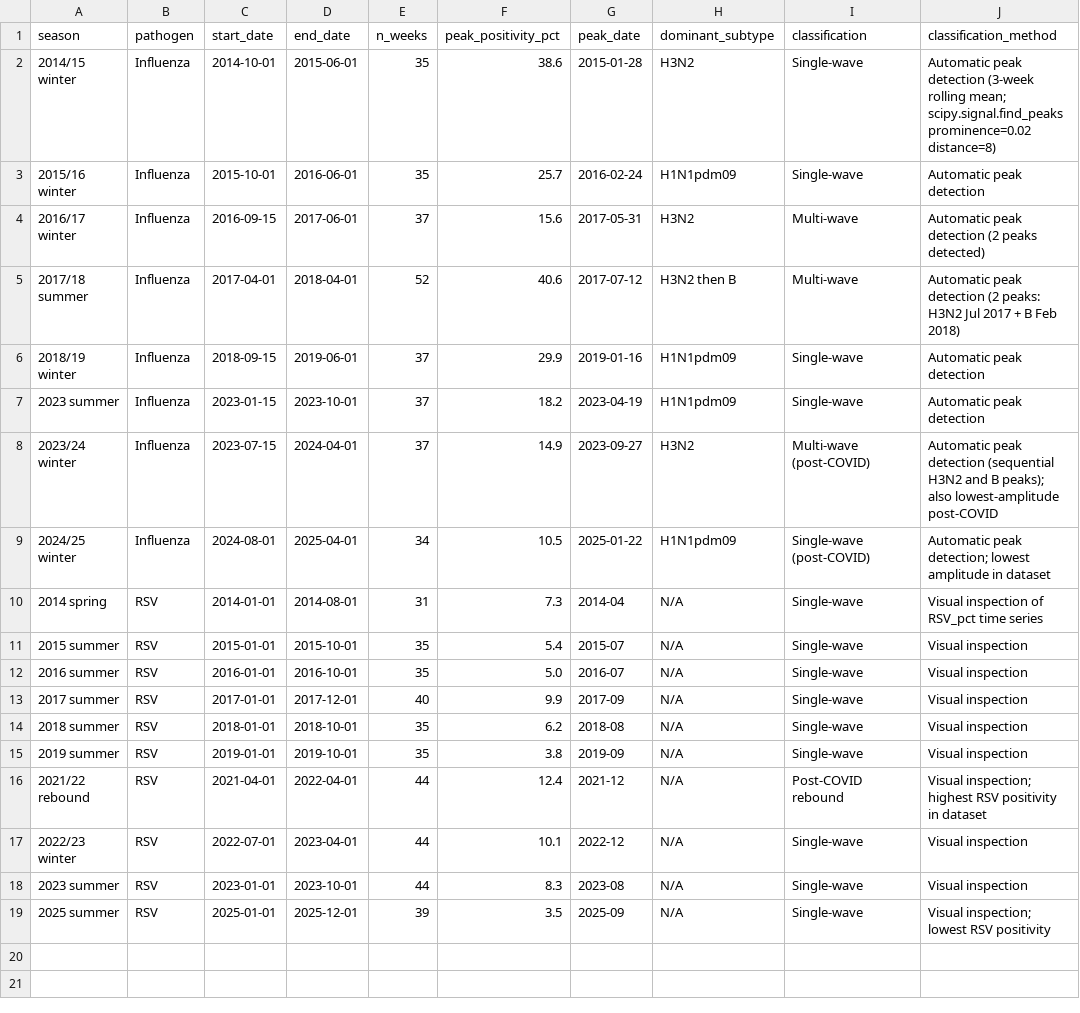
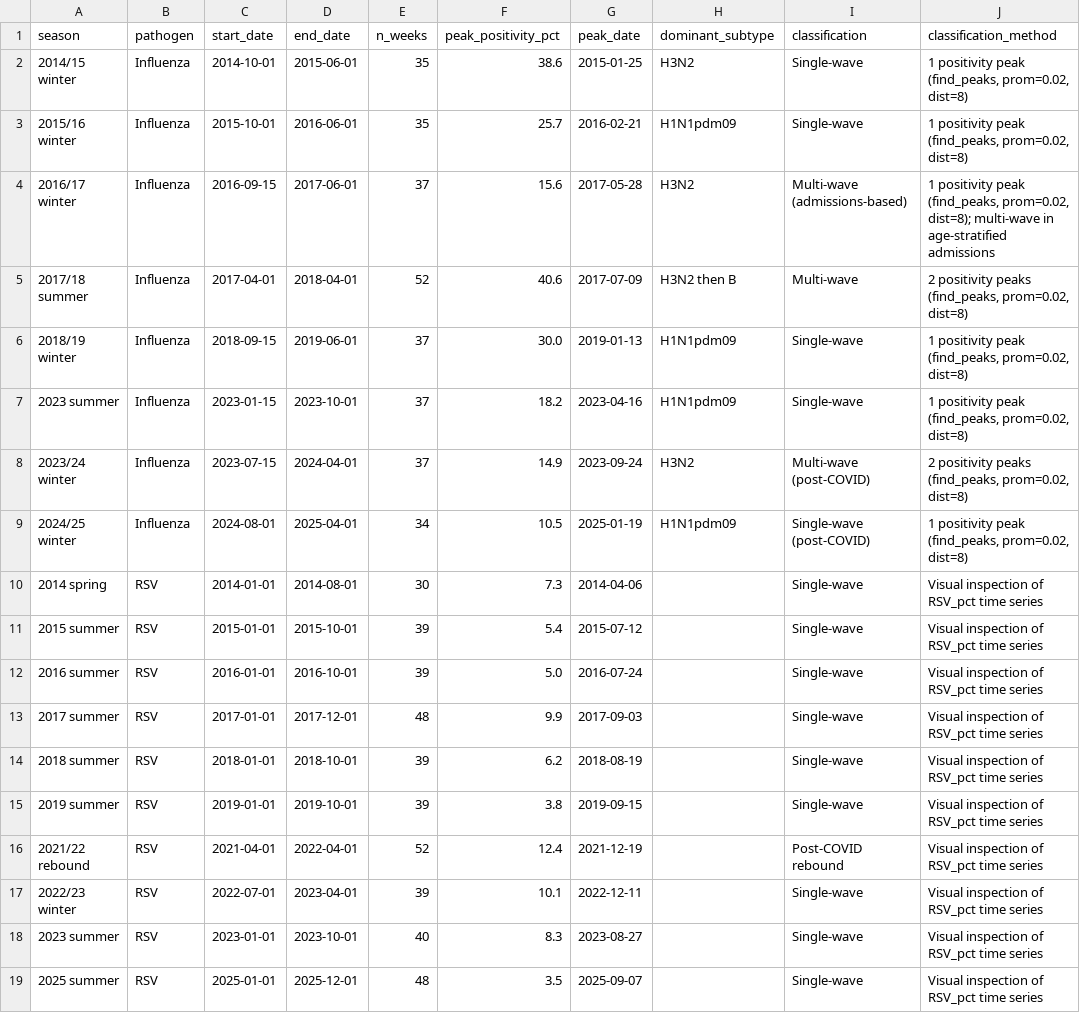
Before and after one commit to thomasshuaiyuan/pinn-early-warning, a CSV file: supplementary_table_S1_seasons.csv, drawn as a sheet; only a part is shown; the diff names each change by its address in the sheet, - before the commit and + after, or states it on an @@ line.

```diff
--- a/supplementary_table_S1_seasons.csv
+++ b/supplementary_table_S1_seasons.csv
-G2 (peak_date): 2015-01-28
+G2 (peak_date): 2015-01-25
-J2 (classification_method): Automatic peak detection (3-week rolling mean; scipy.signal.find_peaks prominence=0.02 distance=8)
+J2 (classification_method): 1 positivity peak (find_peaks, prom=0.02, dist=8)
-G3 (peak_date): 2016-02-24
+G3 (peak_date): 2016-02-21
-J3 (classification_method): Automatic peak detection
+J3 (classification_method): 1 positivity peak (find_peaks, prom=0.02, dist=8)
-G4 (peak_date): 2017-05-31
+G4 (peak_date): 2017-05-28
-I4 (classification): Multi-wave
+I4 (classification): Multi-wave (admissions-based)
-J4 (classification_method): Automatic peak detection (2 peaks detected)
+J4 (classification_method): 1 positivity peak (find_peaks, prom=0.02, dist=8); multi-wave in age-stratified admissions
-G5 (peak_date): 2017-07-12
+G5 (peak_date): 2017-07-09
-J5 (classification_method): Automatic peak detection (2 peaks: H3N2 Jul 2017 + B Feb 2018)
+J5 (classification_method): 2 positivity peaks (find_peaks, prom=0.02, dist=8)
-F6 (peak_positivity_pct): 29.9
+F6 (peak_positivity_pct): 30.0
-G6 (peak_date): 2019-01-16
+G6 (peak_date): 2019-01-13
-J6:J7 (classification_method): Automatic peak detection
+J6:J7 (classification_method): 1 positivity peak (find_peaks, prom=0.02, dist=8)
-G7 (peak_date): 2023-04-19
+G7 (peak_date): 2023-04-16
-G8 (peak_date): 2023-09-27
+G8 (peak_date): 2023-09-24
-J8 (classification_method): Automatic peak detection (sequential H3N2 and B peaks); also lowest-amplitude post-COVID
+J8 (classification_method): 2 positivity peaks (find_peaks, prom=0.02, dist=8)
-G9 (peak_date): 2025-01-22
+G9 (peak_date): 2025-01-19
-J9 (classification_method): Automatic peak detection; lowest amplitude in dataset
+J9 (classification_method): 1 positivity peak (find_peaks, prom=0.02, dist=8)
-E10 (n_weeks): 31
+E10 (n_weeks): 30
-G10 (peak_date): 2014-04
+G10 (peak_date): 2014-04-06
-H10:H19 (dominant_subtype): N/A
+H10:H19 (dominant_subtype): (empty)
-E11:E12 (n_weeks): 35
+E11:E12 (n_weeks): 39
-G11 (peak_date): 2015-07
+G11 (peak_date): 2015-07-12
-J11:J15 (classification_method): Visual inspection
+J11:J15 (classification_method): Visual inspection of RSV_pct time series
-G12 (peak_date): 2016-07
+G12 (peak_date): 2016-07-24
-E13 (n_weeks): 40
+E13 (n_weeks): 48
-G13 (peak_date): 2017-09
+G13 (peak_date): 2017-09-03
-E14:E15 (n_weeks): 35
+E14:E15 (n_weeks): 39
-G14 (peak_date): 2018-08
+G14 (peak_date): 2018-08-19
-G15 (peak_date): 2019-09
+G15 (peak_date): 2019-09-15
-E16 (n_weeks): 44
+E16 (n_weeks): 52
-G16 (peak_date): 2021-12
+G16 (peak_date): 2021-12-19
-J16 (classification_method): Visual inspection; highest RSV positivity in dataset
+J16 (classification_method): Visual inspection of RSV_pct time series
-E17 (n_weeks): 44
+E17 (n_weeks): 39
-G17 (peak_date): 2022-12
+G17 (peak_date): 2022-12-11
-J17:J18 (classification_method): Visual inspection
+J17:J18 (classification_method): Visual inspection of RSV_pct time series
-E18 (n_weeks): 44
+E18 (n_weeks): 40
-G18 (peak_date): 2023-08
+G18 (peak_date): 2023-08-27
-E19 (n_weeks): 39
+E19 (n_weeks): 48
-G19 (peak_date): 2025-09
+G19 (peak_date): 2025-09-07
-J19 (classification_method): Visual inspection; lowest RSV positivity
+J19 (classification_method): Visual inspection of RSV_pct time series
```
Also changed, not shown: data_dictionary_flu_express.csv, snr_analysis_results.csv, 13 other files.
